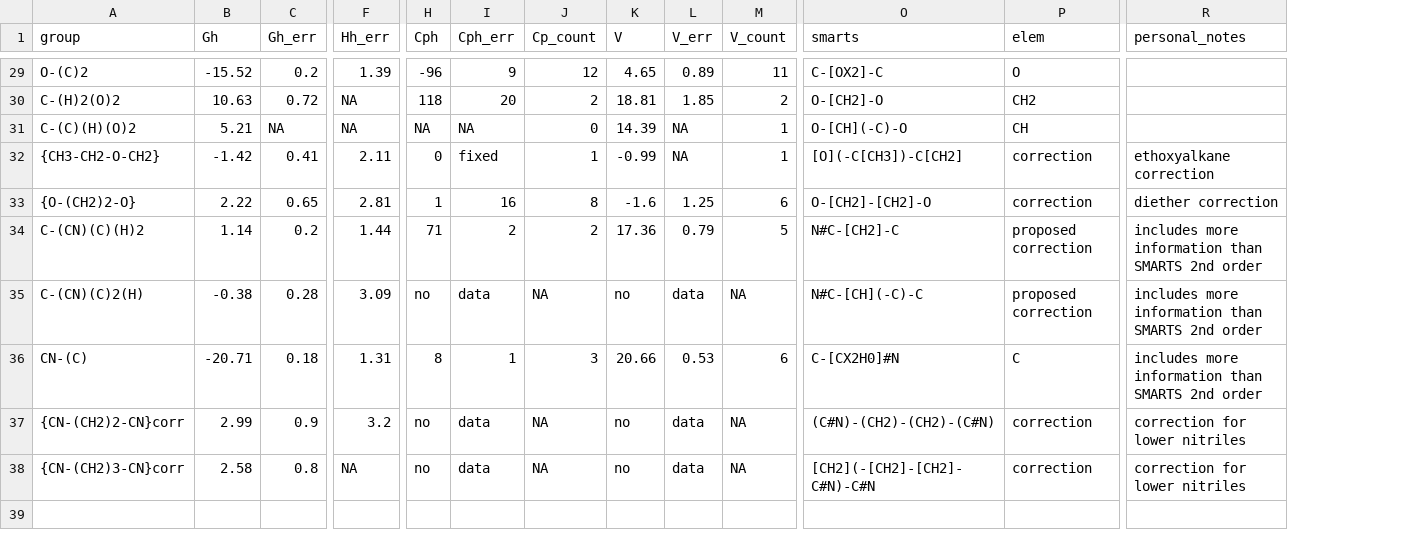
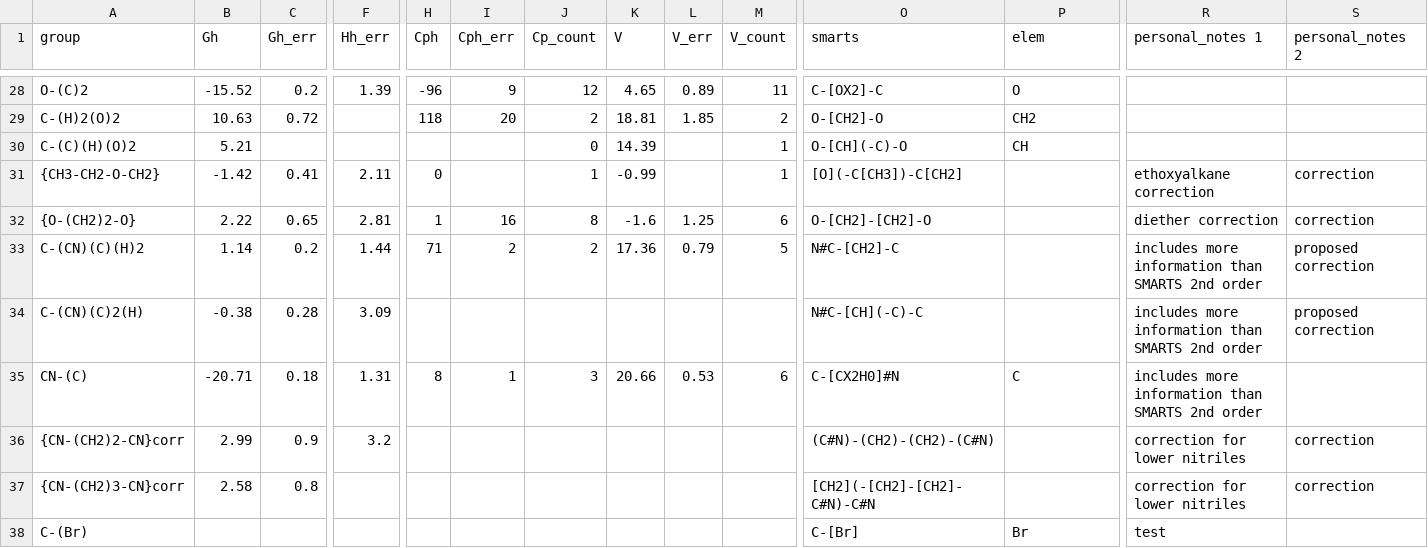
Before and after one commit to worm-portal/AqOrg, a CSV file: data/group_contribution_data.csv, drawn as a sheet; only a part is shown, gaps mark what is left out; addresses are those after the commit; rows hold the shown columns only; the diff covers the shown part only; the diff names each change by its address in the sheet, - before the commit and + after, or states it on an @@ line.

```diff
--- a/data/group_contribution_data.csv
+++ b/data/group_contribution_data.csv
+column S (personal_notes 2), rows 31-37: correction | correction | proposed correction | proposed correction |  | correction | correction
-R1: personal_notes
+R1: personal_notes 1
-F29:F30 (Hh_err): NA
+F29:F30 (Hh_err): (empty)
-C30 (Gh_err): NA
+C30 (Gh_err): (empty)
-H30 (Cph): NA
+H30 (Cph): (empty)
-I30 (Cph_err): NA
+I30 (Cph_err): (empty)
-L30:L31 (V_err): NA
+L30:L31 (V_err): (empty)
-I31 (Cph_err): fixed
+I31 (Cph_err): (empty)
-P31:P32 (elem): correction
+P31:P32 (elem): (empty)
-P33:P34 (elem): proposed correction
+P33:P34 (elem): (empty)
-H34 (Cph): no
+H34 (Cph): (empty)
-I34 (Cph_err): data
+I34 (Cph_err): (empty)
-J34 (Cp_count): NA
+J34 (Cp_count): (empty)
-K34 (V): no
+K34 (V): (empty)
-L34 (V_err): data
+L34 (V_err): (empty)
-M34 (V_count): NA
+M34 (V_count): (empty)
-H36:H37 (Cph): no
+H36:H37 (Cph): (empty)
-I36:I37 (Cph_err): data
+I36:I37 (Cph_err): (empty)
-J36:J37 (Cp_count): NA
+J36:J37 (Cp_count): (empty)
-K36:K37 (V): no
+K36:K37 (V): (empty)
-L36:L37 (V_err): data
+L36:L37 (V_err): (empty)
-M36:M37 (V_count): NA
+M36:M37 (V_count): (empty)
-P36:P37 (elem): correction
+P36:P37 (elem): (empty)
-F37 (Hh_err): NA
+F37 (Hh_err): (empty)
+row 38: C-(Br) |  |  |  |  |  |  |  |  |  | C-[Br] | Br | test
```
Also changed, not shown: 1 removed row and 29 edited cells elsewhere in this file, 7 other files.
